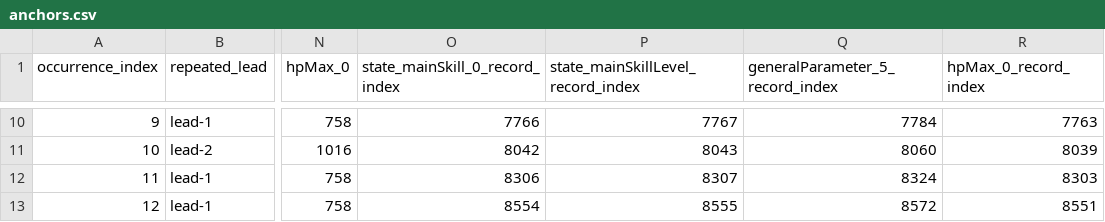
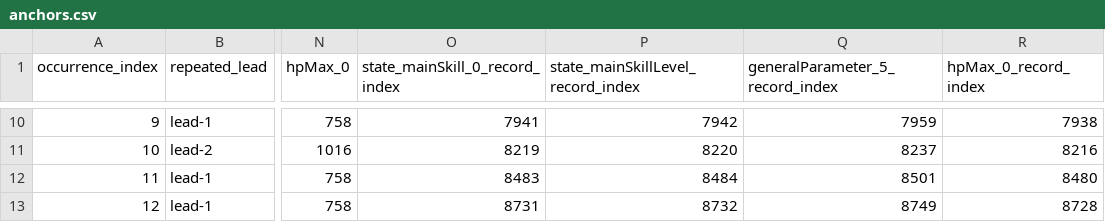
Before and after one commit to XIVLegacy/xivl-captures, a CSV file: studies/player-hp-calibration/derived/anchors.csv, drawn as a sheet; only a part is shown, gaps mark what is left out; the diff covers the shown part only; the diff names each change by its address in the sheet, - before the commit and + after, or states it on an @@ line.

```diff
--- a/studies/player-hp-calibration/derived/anchors.csv
+++ b/studies/player-hp-calibration/derived/anchors.csv
-O10 (state_mainSkill_0_record_index): 7766
+O10 (state_mainSkill_0_record_index): 7941
-P10: 7767
+P10: 7942
-Q10 (generalParameter_5_record_index): 7784
+Q10 (generalParameter_5_record_index): 7959
-R10 (hpMax_0_record_index): 7763
+R10 (hpMax_0_record_index): 7938
-O11 (state_mainSkill_0_record_index): 8042
+O11 (state_mainSkill_0_record_index): 8219
-P11: 8043
+P11: 8220
-Q11 (generalParameter_5_record_index): 8060
+Q11 (generalParameter_5_record_index): 8237
-R11 (hpMax_0_record_index): 8039
+R11 (hpMax_0_record_index): 8216
-O12 (state_mainSkill_0_record_index): 8306
+O12 (state_mainSkill_0_record_index): 8483
-P12: 8307
+P12: 8484
-Q12 (generalParameter_5_record_index): 8324
+Q12 (generalParameter_5_record_index): 8501
-R12 (hpMax_0_record_index): 8303
+R12 (hpMax_0_record_index): 8480
-O13 (state_mainSkill_0_record_index): 8554
+O13 (state_mainSkill_0_record_index): 8731
-P13: 8555
+P13: 8732
-Q13 (generalParameter_5_record_index): 8572
+Q13 (generalParameter_5_record_index): 8749
-R13 (hpMax_0_record_index): 8551
+R13 (hpMax_0_record_index): 8728
```
Also changed, not shown: 32 edited cells elsewhere in this file, studies/equipment-property-correlation/derived/matrix.csv, studies/equipment-property-correlation/derived/property-joins.csv, 19 other files.
